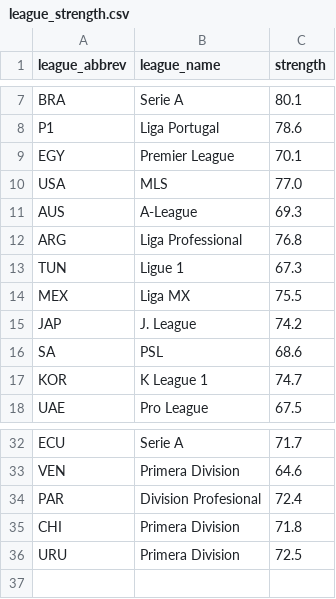
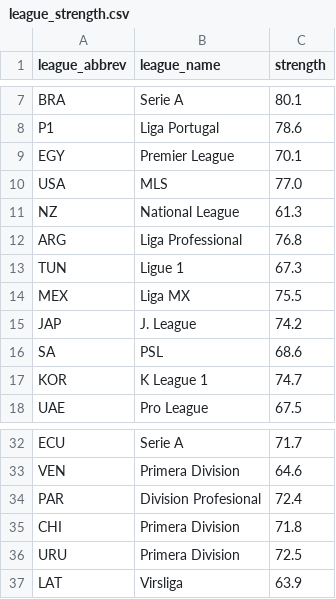
Before and after one commit to kushlalwani/CWCPredictions, a CSV file: data/league_strength.csv, drawn as a sheet; only a part is shown, gaps mark what is left out.

```diff
--- a/data/league_strength.csv
+++ b/data/league_strength.csv
@@ -10,3 +10,3 @@ EGY,Premier League,70.1
 USA,MLS,77.0
-AUS,A-League,69.3
+NZ,National League,61.3
 ARG,Liga Professional,76.8
@@ -36 +36,2 @@ CHI,Primera Division,71.8
 URU,Primera Division,72.5
+LAT,Virsliga,63.9
```
Also changed, not shown: data/team_strength.csv, 9 other files.
